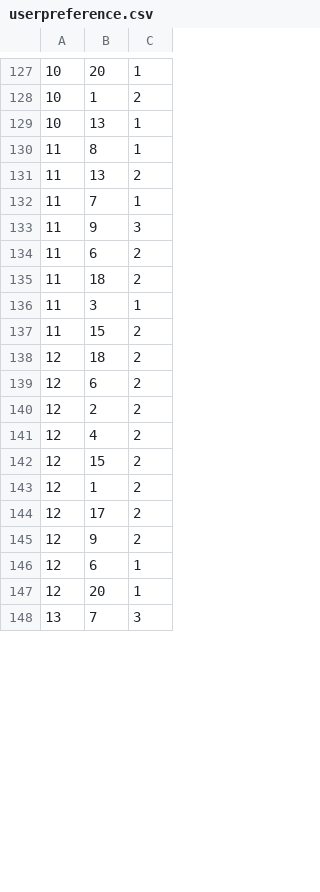
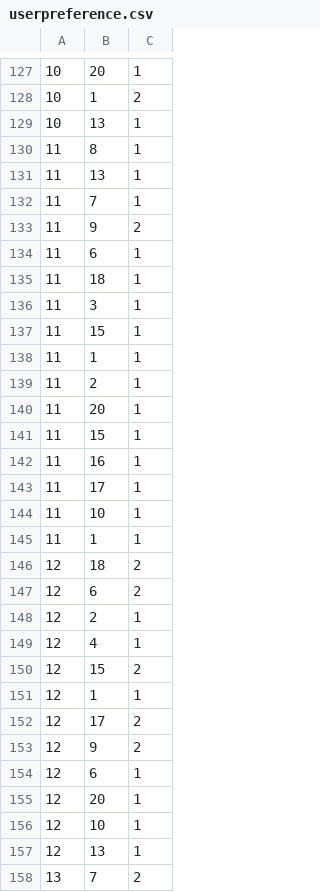
Before and after one commit to acisliver/jeonbiseo, a CSV file: src/main/data/userpreference.csv, drawn as a sheet; only a part is shown, gaps mark what is left out; the diff covers the shown part only.

```diff
--- a/src/main/data/userpreference.csv
+++ b/src/main/data/userpreference.csv
@@ -130,15 +130,23 @@
 11,8,1
-11,13,2
+11,13,1
 11,7,1
-11,9,3
-11,6,2
-11,18,2
+11,9,2
+11,6,1
+11,18,1
 11,3,1
-11,15,2
+11,15,1
+11,1,1
+11,2,1
+11,20,1
+11,15,1
+11,16,1
+11,17,1
+11,10,1
+11,1,1
 12,18,2
 12,6,2
-12,2,2
-12,4,2
+12,2,1
+12,4,1
 12,15,2
-12,1,2
+12,1,1
 12,17,2
@@ -147,2 +155,4 @@
 12,20,1
-13,7,3
+12,10,1
+12,13,1
+13,7,2
```
Also changed, not shown: 31 added rows, 3 removed rows and 21 edited cells elsewhere in this file, 2 other files.
